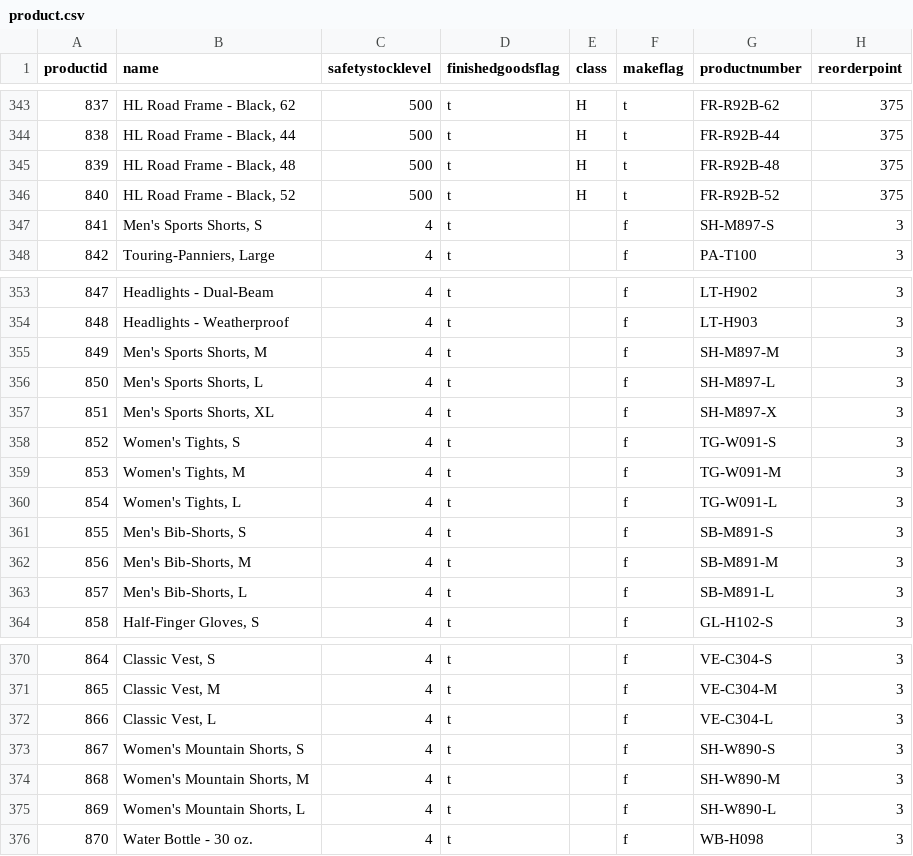
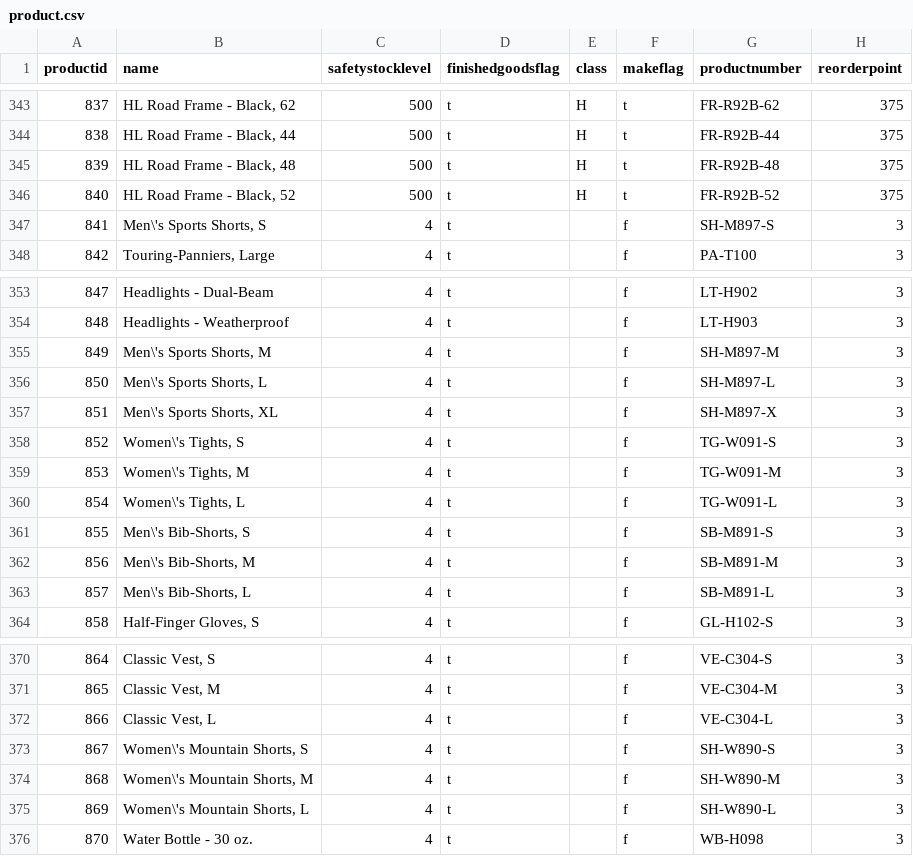
Before and after one commit to mdrakiburrahman/spark-sandbox, a CSV file: projects/spark-dbt/dbt-adventureworks/seeds/production/product.csv, drawn as a sheet; only a part is shown, gaps mark what is left out; the diff names each change by its address in the sheet, - before the commit and + after, or states it on an @@ line.

```diff
--- a/projects/spark-dbt/dbt-adventureworks/seeds/production/product.csv
+++ b/projects/spark-dbt/dbt-adventureworks/seeds/production/product.csv
-B347 (name): Men's Sports Shorts, S
+B347 (name): Men\'s Sports Shorts, S
-B355 (name): Men's Sports Shorts, M
+B355 (name): Men\'s Sports Shorts, M
-B356 (name): Men's Sports Shorts, L
+B356 (name): Men\'s Sports Shorts, L
-B357 (name): Men's Sports Shorts, XL
+B357 (name): Men\'s Sports Shorts, XL
-B358 (name): Women's Tights, S
+B358 (name): Women\'s Tights, S
-B359 (name): Women's Tights, M
+B359 (name): Women\'s Tights, M
-B360 (name): Women's Tights, L
+B360 (name): Women\'s Tights, L
-B361 (name): Men's Bib-Shorts, S
+B361 (name): Men\'s Bib-Shorts, S
-B362 (name): Men's Bib-Shorts, M
+B362 (name): Men\'s Bib-Shorts, M
-B363 (name): Men's Bib-Shorts, L
+B363 (name): Men\'s Bib-Shorts, L
-B373 (name): Women's Mountain Shorts, S
+B373 (name): Women\'s Mountain Shorts, S
-B374 (name): Women's Mountain Shorts, M
+B374 (name): Women\'s Mountain Shorts, M
-B375 (name): Women's Mountain Shorts, L
+B375 (name): Women\'s Mountain Shorts, L
```
Also changed, not shown: projects/spark-dbt/dbt-adventureworks/seeds/person/address.csv, projects/spark-dbt/dbt-adventureworks/seeds/person/countryregion.csv, 4 other files.
